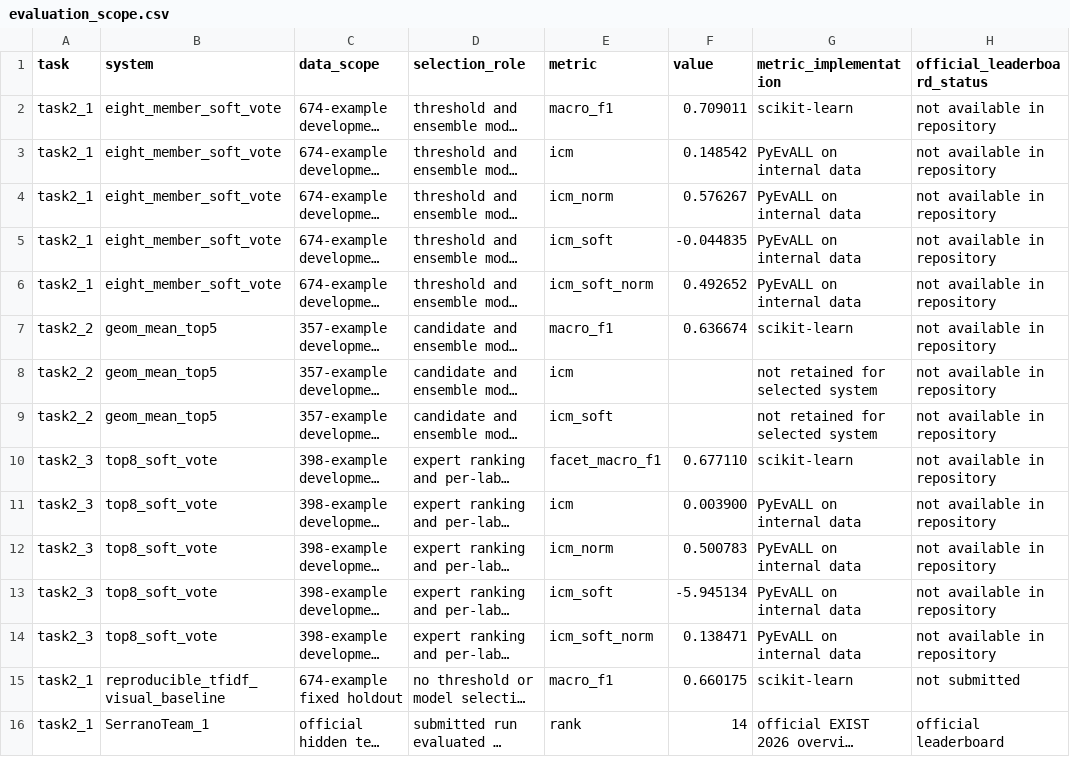
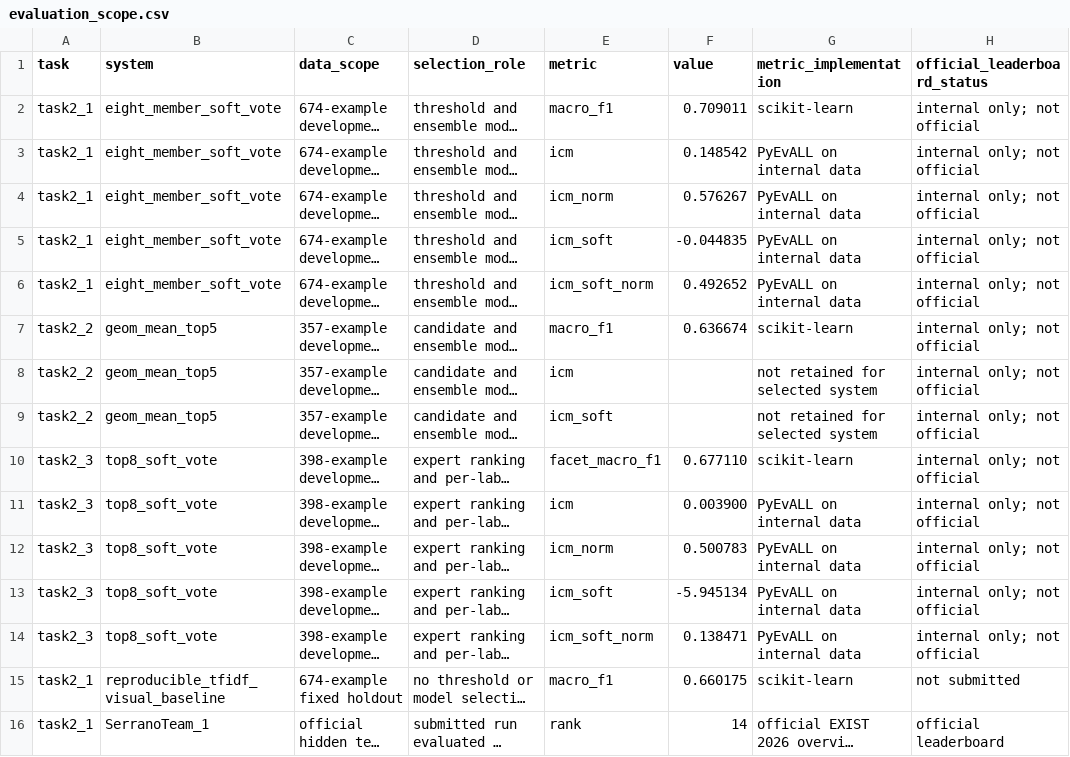
Before and after one commit to luistrge/exist-2026-multimodal-sexism, a CSV file: results/evaluation_scope.csv, drawn as a sheet; only a part is shown; long unchanged cells end in …; the diff names each change by its address in the sheet, - before the commit and + after, or states it on an @@ line.

Commit message:
Polish repository metadata and reproducibility

```diff
--- a/results/evaluation_scope.csv
+++ b/results/evaluation_scope.csv
-H2:H14 (official_leaderboard_status): not available in repository
+H2:H14 (official_leaderboard_status): internal only; not official
```
Also changed, not shown: 8 other files.
